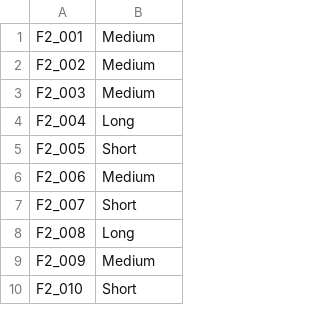
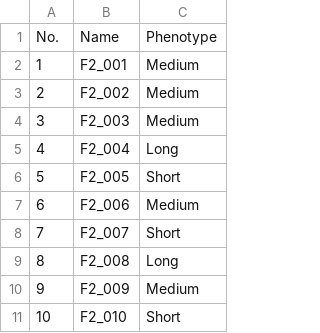
Before and after one commit to CropEvol/lecture, a CSV file: textbook_2022/datasets/f2_pheno.csv, drawn as a sheet; only a part is shown; addresses are those after the commit; the diff names each change by its address in the sheet, - before the commit and + after, or states it on an @@ line.

Commit message:
update dataset

```diff
--- a/textbook_2022/datasets/f2_pheno.csv
+++ b/textbook_2022/datasets/f2_pheno.csv
+column A, rows 2-11: 1 | 2 | 3 | 4 | 5 | 6 | 7 | 8 | 9 | 10
+row 1: No. | Name | Phenotype
```
